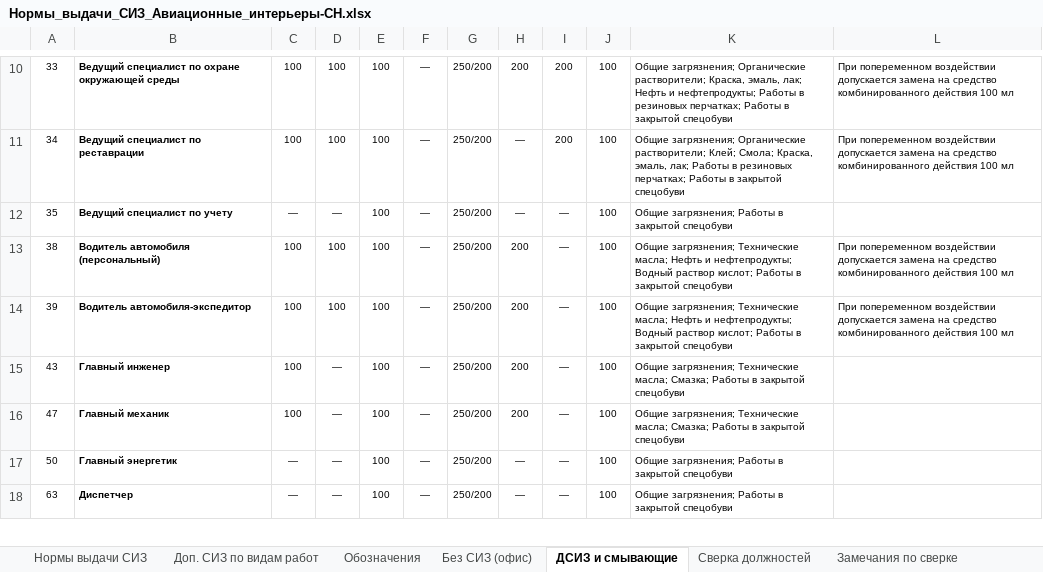
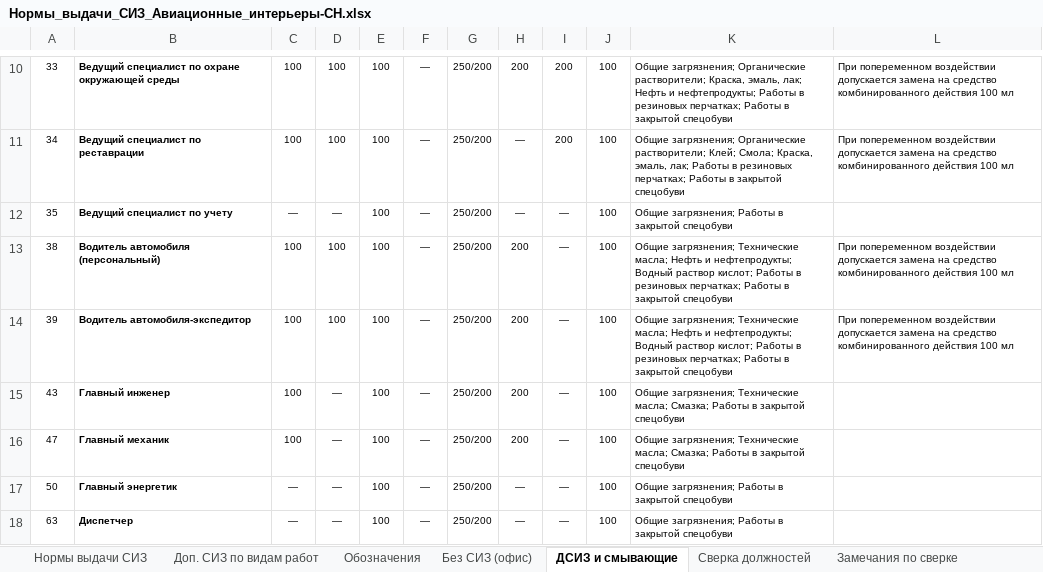
Before and after one commit to aigulaikesheva-eng/-, an Excel workbook: Нормы_выдачи_СИЗ_Авиационные_интерьеры-СН.xlsx, sheet ДСИЗ и смывающие, drawn as a sheet; only a part is shown, gaps mark what is left out; values as stored, in another font and other column widths than the file's, no borders; the diff covers the shown part only; the diff names each change by its address in the sheet, - before the commit and + after, or states it on an @@ line.

```diff
--- a/Нормы_выдачи_СИЗ_Авиационные_интерьеры-СН.xlsx (sheet ДСИЗ и смывающие)
+++ b/Нормы_выдачи_СИЗ_Авиационные_интерьеры-СН.xlsx (sheet ДСИЗ и смывающие)
-K13:K14: …Работы в закрытой спецобуви
+K13:K14: …Работы в резиновых перчатках; Работы в закрытой спецобуви
```
Also changed, not shown: 17 edited cells elsewhere in this sheet, sheet Акт сверки, sheet Нормы выдачи СИЗ, sheet Сверка должностей.
